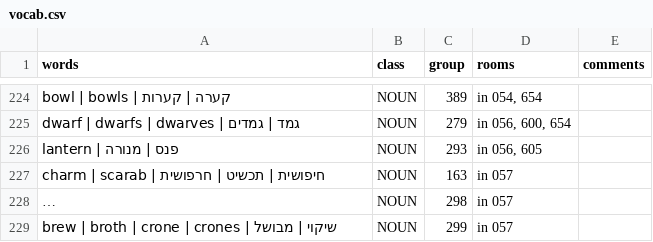
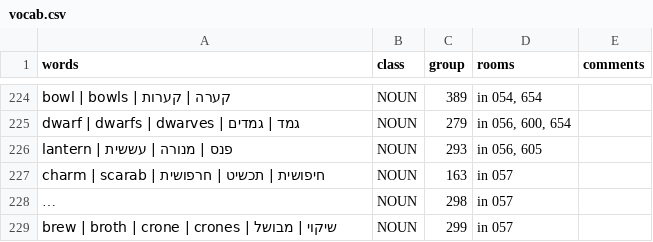
Before and after one commit to SegMash/SCIHebrew, a CSV file: output_kq4/vocab.csv, drawn as a sheet; only a part is shown, gaps mark what is left out; long unchanged cells end in ….

```diff
--- a/output_kq4/vocab.csv
+++ b/output_kq4/vocab.csv
@@ -225,3 +225,3 @@
 "dwarf | dwarfs | dwarves | גמד | גמדים","NOUN","279","in 056, 600, 654",""
-"lantern | פנס | מנורה","NOUN","293","in 056, 605",""
+"lantern | פנס | מנורה | עששית","NOUN","293","in 056, 605",""
 "charm | scarab | חיפושית | תכשיט | חרפושית","NOUN","163","in 057",""
```
Also changed, not shown: 10 other files.
